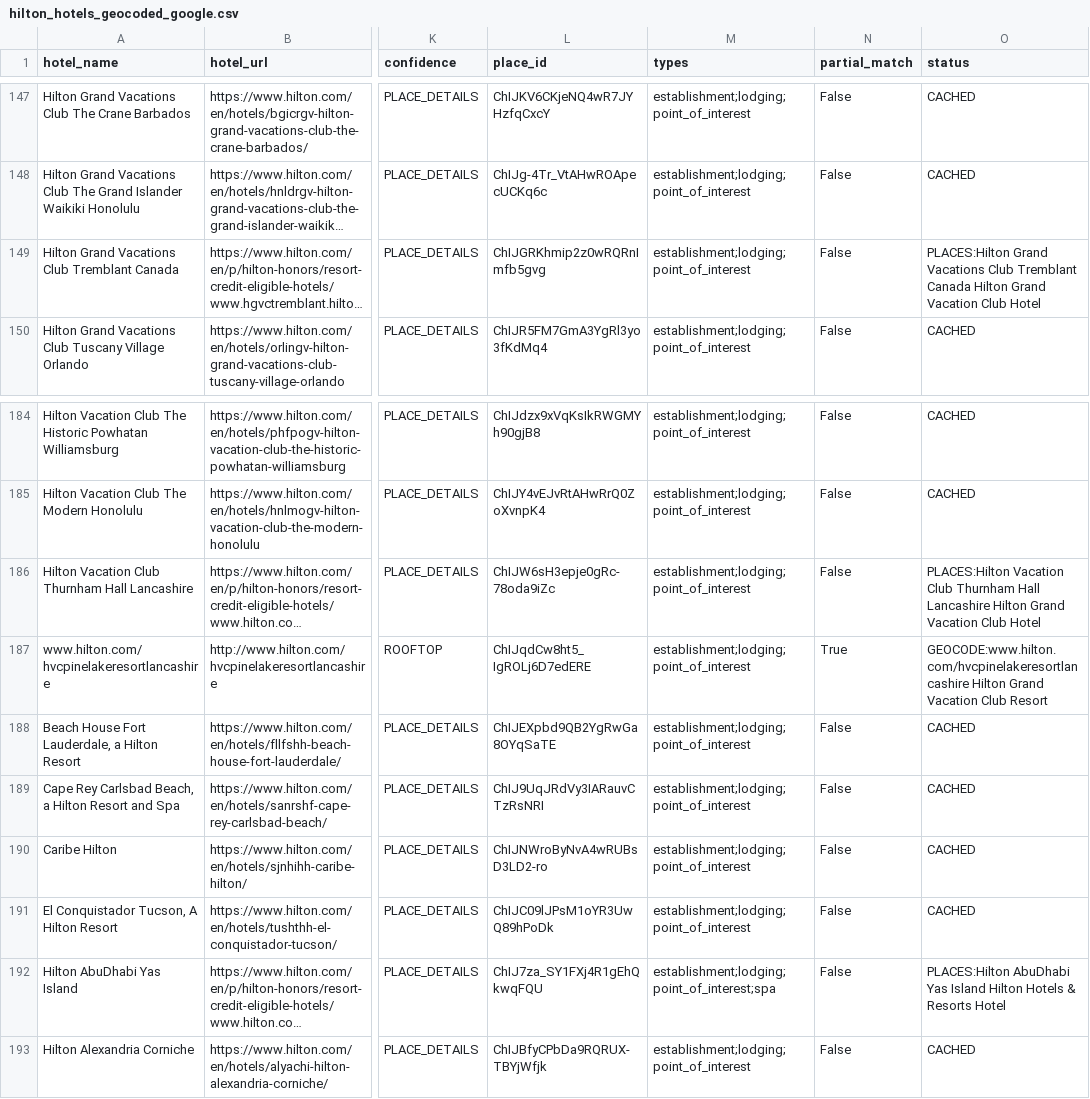
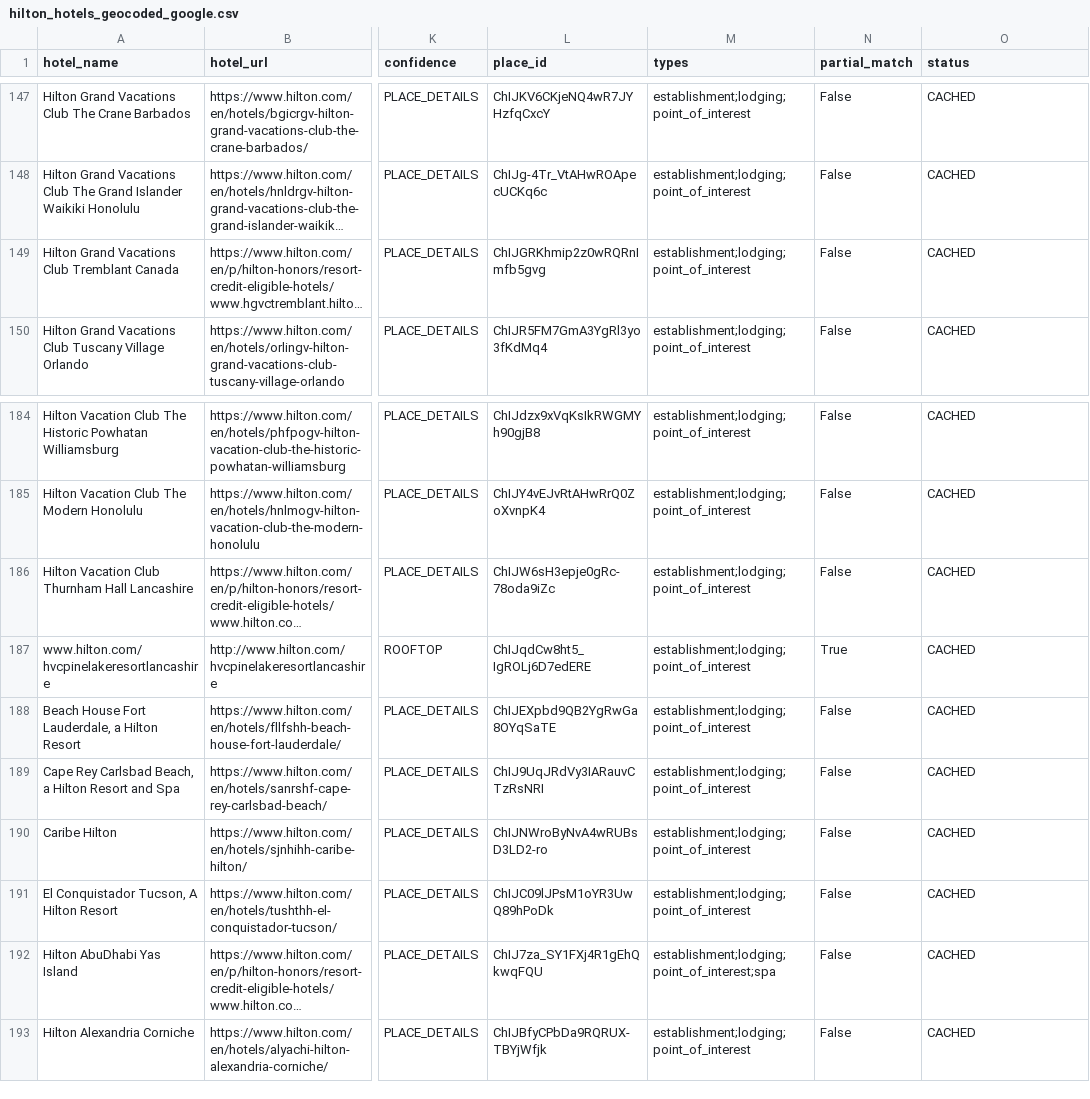
Before and after one commit to ZhengQ2/amex-hotel-credits, a CSV file: cache/hilton_hotels_geocoded_google.csv, drawn as a sheet; only a part is shown, gaps mark what is left out; long unchanged cells end in …; the diff names each change by its address in the sheet, - before the commit and + after, or states it on an @@ line.

```diff
--- a/cache/hilton_hotels_geocoded_google.csv
+++ b/cache/hilton_hotels_geocoded_google.csv
-O149 (status): PLACES:Hilton Grand Vacations Club Tremblant Canada Hilton Grand Vacation Club Hotel
+O149 (status): CACHED
-O186 (status): PLACES:Hilton Vacation Club Thurnham Hall Lancashire Hilton Grand Vacation Club Hotel
+O186 (status): CACHED
-O187 (status): GEOCODE:www.hilton.com/hvcpinelakeresortlancashire Hilton Grand Vacation Club Resort
+O187 (status): CACHED
-O192 (status): PLACES:Hilton AbuDhabi Yas Island Hilton Hotels & Resorts Hotel
+O192 (status): CACHED
```
